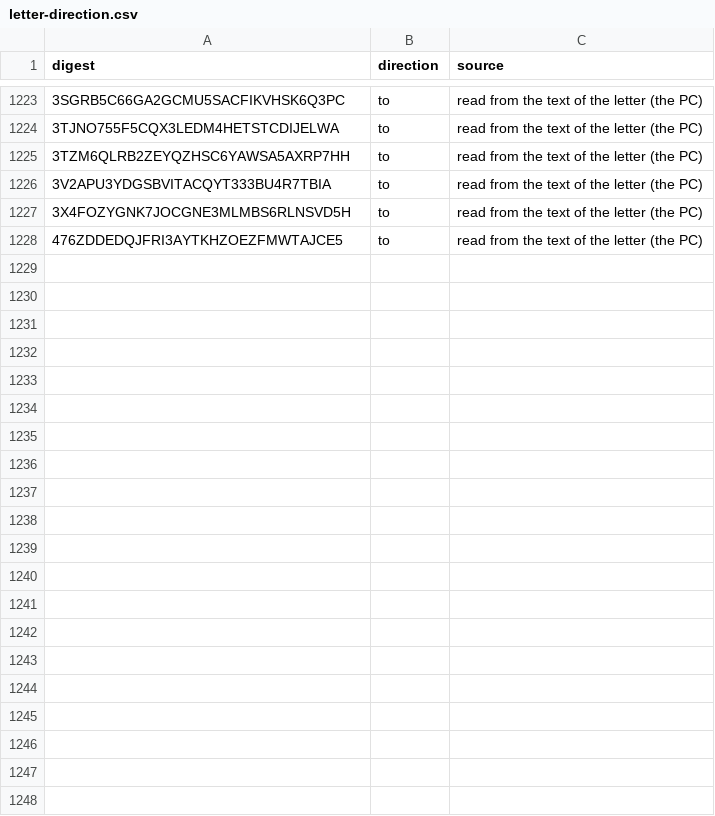
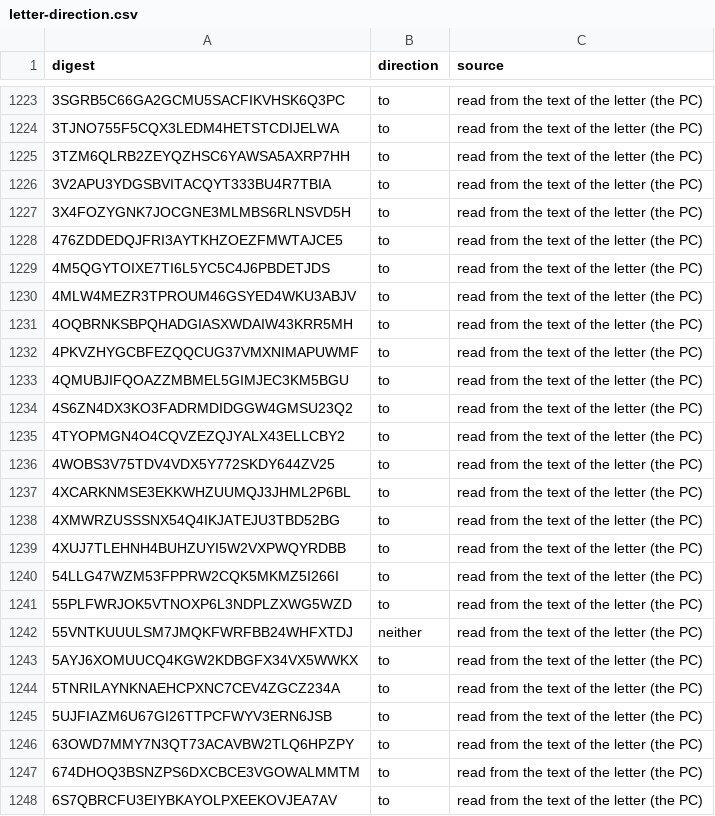
Before and after one commit to Robin-IA/Congressional-Letters-Dev, a CSV file: vocabulary/letter-direction.csv, drawn as a sheet; only a part is shown, gaps mark what is left out; the diff names each change by its address in the sheet, - before the commit and + after, or states it on an @@ line.

```diff
--- a/vocabulary/letter-direction.csv
+++ b/vocabulary/letter-direction.csv
+row 1229: 4M5QGYTOIXE7TI6L5YC5C4J6PBDETJDS | to | read from the text of the letter (the PC)
+row 1230: 4MLW4MEZR3TPROUM46GSYED4WKU3ABJV | to | read from the text of the letter (the PC)
+row 1231: 4OQBRNKSBPQHADGIASXWDAIW43KRR5MH | to | read from the text of the letter (the PC)
+row 1232: 4PKVZHYGCBFEZQQCUG37VMXNIMAPUWMF | to | read from the text of the letter (the PC)
+row 1233: 4QMUBJIFQOAZZMBMEL5GIMJEC3KM5BGU | to | read from the text of the letter (the PC)
+row 1234: 4S6ZN4DX3KO3FADRMDIDGGW4GMSU23Q2 | to | read from the text of the letter (the PC)
+row 1235: 4TYOPMGN4O4CQVZEZQJYALX43ELLCBY2 | to | read from the text of the letter (the PC)
+row 1236: 4WOBS3V75TDV4VDX5Y772SKDY644ZV25 | to | read from the text of the letter (the PC)
+row 1237: 4XCARKNMSE3EKKWHZUUMQJ3JHML2P6BL | to | read from the text of the letter (the PC)
+row 1238: 4XMWRZUSSSNX54Q4IKJATEJU3TBD52BG | to | read from the text of the letter (the PC)
+row 1239: 4XUJ7TLEHNH4BUHZUYI5W2VXPWQYRDBB | to | read from the text of the letter (the PC)
+row 1240: 54LLG47WZM53FPPRW2CQK5MKMZ5I266I | to | read from the text of the letter (the PC)
+row 1241: 55PLFWRJOK5VTNOXP6L3NDPLZXWG5WZD | to | read from the text of the letter (the PC)
+row 1242: 55VNTKUUULSM7JMQKFWRFBB24WHFXTDJ | neither | read from the text of the letter (the PC)
+row 1243: 5AYJ6XOMUUCQ4KGW2KDBGFX34VX5WWKX | to | read from the text of the letter (the PC)
+row 1244: 5TNRILAYNKNAEHCPXNC7CEV4ZGCZ234A | to | read from the text of the letter (the PC)
+row 1245: 5UJFIAZM6U67GI26TTPCFWYV3ERN6JSB | to | read from the text of the letter (the PC)
+row 1246: 63OWD7MMY7N3QT73ACAVBW2TLQ6HPZPY | to | read from the text of the letter (the PC)
+row 1247: 674DHOQ3BSNZPS6DXCBCE3VGOWALMMTM | to | read from the text of the letter (the PC)
+row 1248: 6S7QBRCFU3EIYBKAYOLPXEEKOVJEA7AV | to | read from the text of the letter (the PC)
```
Also changed, not shown: 6 other files.
